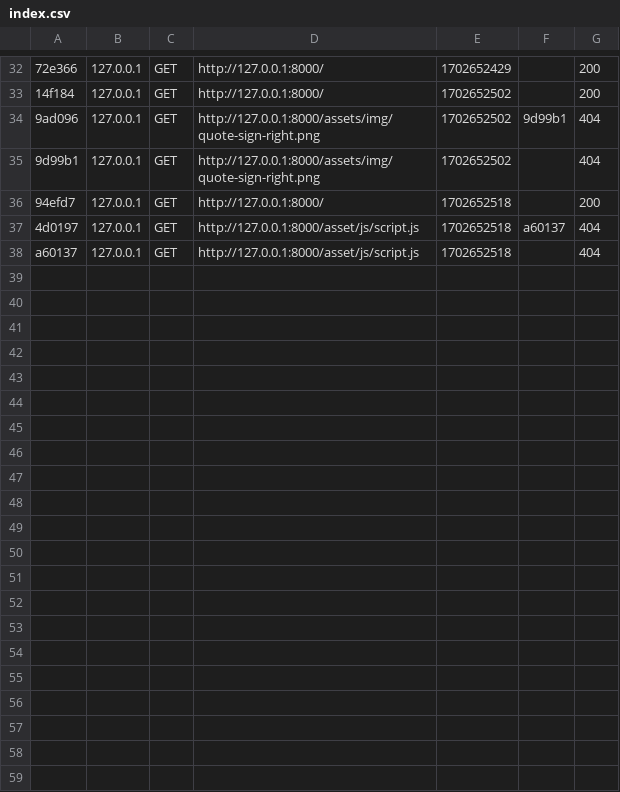
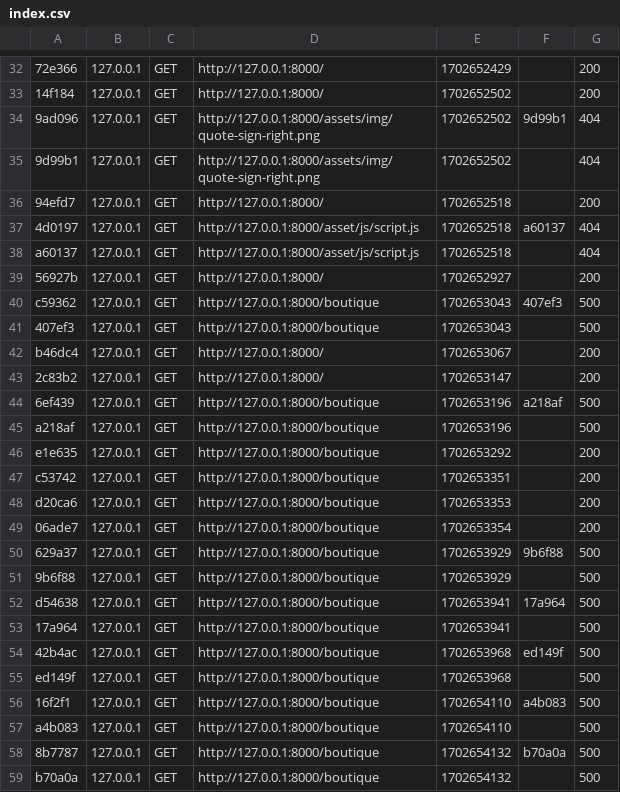
Before and after one commit to llecoadou/depot1, a CSV file: var/cache/dev/profiler/index.csv, drawn as a sheet; only a part is shown, gaps mark what is left out; the diff names each change by its address in the sheet, - before the commit and + after, or states it on an @@ line.

```diff
--- a/var/cache/dev/profiler/index.csv
+++ b/var/cache/dev/profiler/index.csv
+row 39: 56927b | 127.0.0.1 | GET | http://127.0.0.1:8000/ | 1702652927 |  | 200
+row 40: c59362 | 127.0.0.1 | GET | http://127.0.0.1:8000/boutique | 1702653043 | 407ef3 | 500
+row 41: 407ef3 | 127.0.0.1 | GET | http://127.0.0.1:8000/boutique | 1702653043 |  | 500
+row 42: b46dc4 | 127.0.0.1 | GET | http://127.0.0.1:8000/ | 1702653067 |  | 200
+row 43: 2c83b2 | 127.0.0.1 | GET | http://127.0.0.1:8000/ | 1702653147 |  | 200
+row 44: 6ef439 | 127.0.0.1 | GET | http://127.0.0.1:8000/boutique | 1702653196 | a218af | 500
+row 45: a218af | 127.0.0.1 | GET | http://127.0.0.1:8000/boutique | 1702653196 |  | 500
+row 46: e1e635 | 127.0.0.1 | GET | http://127.0.0.1:8000/boutique | 1702653292 |  | 200
+row 47: c53742 | 127.0.0.1 | GET | http://127.0.0.1:8000/boutique | 1702653351 |  | 200
+row 48: d20ca6 | 127.0.0.1 | GET | http://127.0.0.1:8000/boutique | 1702653353 |  | 200
+row 49: 06ade7 | 127.0.0.1 | GET | http://127.0.0.1:8000/boutique | 1702653354 |  | 200
+row 50: 629a37 | 127.0.0.1 | GET | http://127.0.0.1:8000/boutique | 1702653929 | 9b6f88 | 500
+row 51: 9b6f88 | 127.0.0.1 | GET | http://127.0.0.1:8000/boutique | 1702653929 |  | 500
+row 52: d54638 | 127.0.0.1 | GET | http://127.0.0.1:8000/boutique | 1702653941 | 17a964 | 500
+row 53: 17a964 | 127.0.0.1 | GET | http://127.0.0.1:8000/boutique | 1702653941 |  | 500
+row 54: 42b4ac | 127.0.0.1 | GET | http://127.0.0.1:8000/boutique | 1702653968 | ed149f | 500
+row 55: ed149f | 127.0.0.1 | GET | http://127.0.0.1:8000/boutique | 1702653968 |  | 500
+row 56: 16f2f1 | 127.0.0.1 | GET | http://127.0.0.1:8000/boutique | 1702654110 | a4b083 | 500
+row 57: a4b083 | 127.0.0.1 | GET | http://127.0.0.1:8000/boutique | 1702654110 |  | 500
+row 58: 8b7787 | 127.0.0.1 | GET | http://127.0.0.1:8000/boutique | 1702654132 | b70a0a | 500
+row 59: b70a0a | 127.0.0.1 | GET | http://127.0.0.1:8000/boutique | 1702654132 |  | 500
```
Also changed, not shown: 11 other files.
